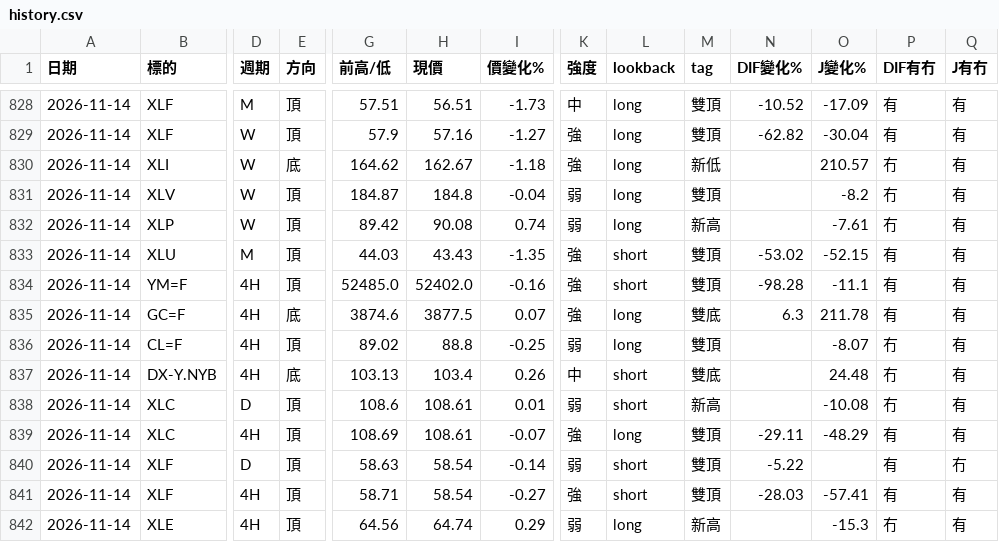
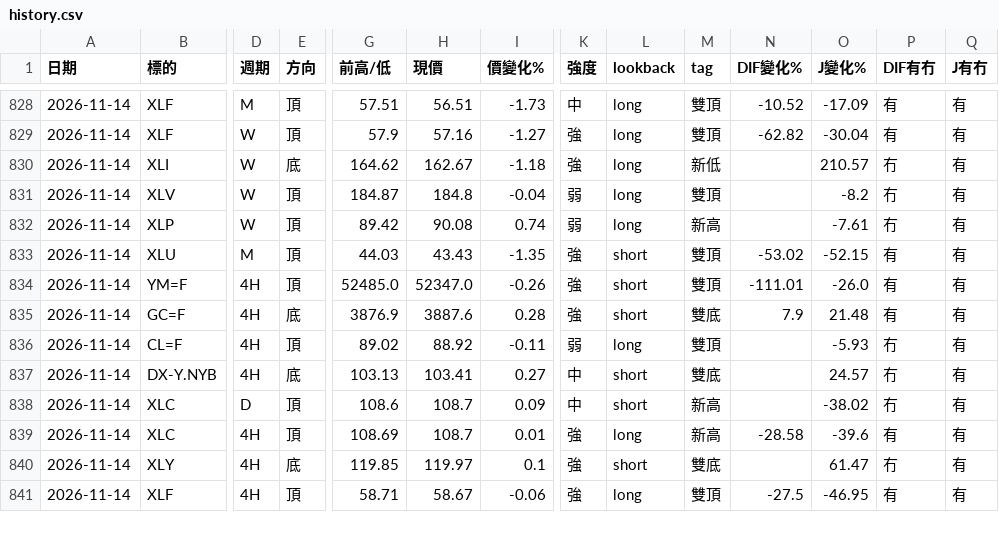
Before and after one commit to sector-div-rader/sector-div-radar, a CSV file: history.csv, drawn as a sheet; only a part is shown, gaps mark what is left out; removed rows and columns are numbered as before the commit, all else as after; rows hold the shown columns only; the diff covers the shown part only; the diff names each change by its address in the sheet, - before the commit and + after, or states it on an @@ line.

```diff
--- a/history.csv
+++ b/history.csv
-H834 (現價): 52402.0
+H834 (現價): 52347.0
-I834 (價變化%): -0.16
+I834 (價變化%): -0.26
-N834 (DIF變化%): -98.28
+N834 (DIF變化%): -111.01
-O834 (J變化%): -11.1
+O834 (J變化%): -26.0
-G835 (前高/低): 3874.6
+G835 (前高/低): 3876.9
-H835 (現價): 3877.5
+H835 (現價): 3887.6
-I835 (價變化%): 0.07
+I835 (價變化%): 0.28
-L835 (lookback): long
+L835 (lookback): short
-N835 (DIF變化%): 6.3
+N835 (DIF變化%): 7.9
-O835 (J變化%): 211.78
+O835 (J變化%): 21.48
-H836 (現價): 88.8
+H836 (現價): 88.92
-I836 (價變化%): -0.25
+I836 (價變化%): -0.11
-O836 (J變化%): -8.07
+O836 (J變化%): -5.93
-H837 (現價): 103.4
+H837 (現價): 103.41
-I837 (價變化%): 0.26
+I837 (價變化%): 0.27
-O837 (J變化%): 24.48
+O837 (J變化%): 24.57
-H838:H839 (現價): 108.61
+H838:H839 (現價): 108.7
-I838 (價變化%): 0.01
+I838 (價變化%): 0.09
-K838 (強度): 弱
+K838 (強度): 中
-O838 (J變化%): -10.08
+O838 (J變化%): -38.02
-I839 (價變化%): -0.07
+I839 (價變化%): 0.01
-M839 (tag): 雙頂
+M839 (tag): 新高
-N839 (DIF變化%): -29.11
+N839 (DIF變化%): -28.58
-O839 (J變化%): -48.29
+O839 (J變化%): -39.6
-row 840: 2026-11-14 | XLF | D | 頂 | 58.63 | 58.54 | -0.14 | 弱 | short | 雙頂 | -5.22 |  | 有 | 冇
+row 840: 2026-11-14 | XLY | 4H | 底 | 119.85 | 119.97 | 0.1 | 強 | short | 雙底 |  | 61.47 | 冇 | 有
-H841 (現價): 58.54
+H841 (現價): 58.67
-I841 (價變化%): -0.27
+I841 (價變化%): -0.06
-L841 (lookback): short
+L841 (lookback): long
-N841 (DIF變化%): -28.03
+N841 (DIF變化%): -27.5
-O841 (J變化%): -57.41
+O841 (J變化%): -46.95
-row 842: 2026-11-14 | XLE | 4H | 頂 | 64.56 | 64.74 | 0.29 | 弱 | long | 新高 |  | -15.3 | 冇 | 有
```
Also changed, not shown: 1 removed row and 15 edited cells elsewhere in this file, 3 other files.
